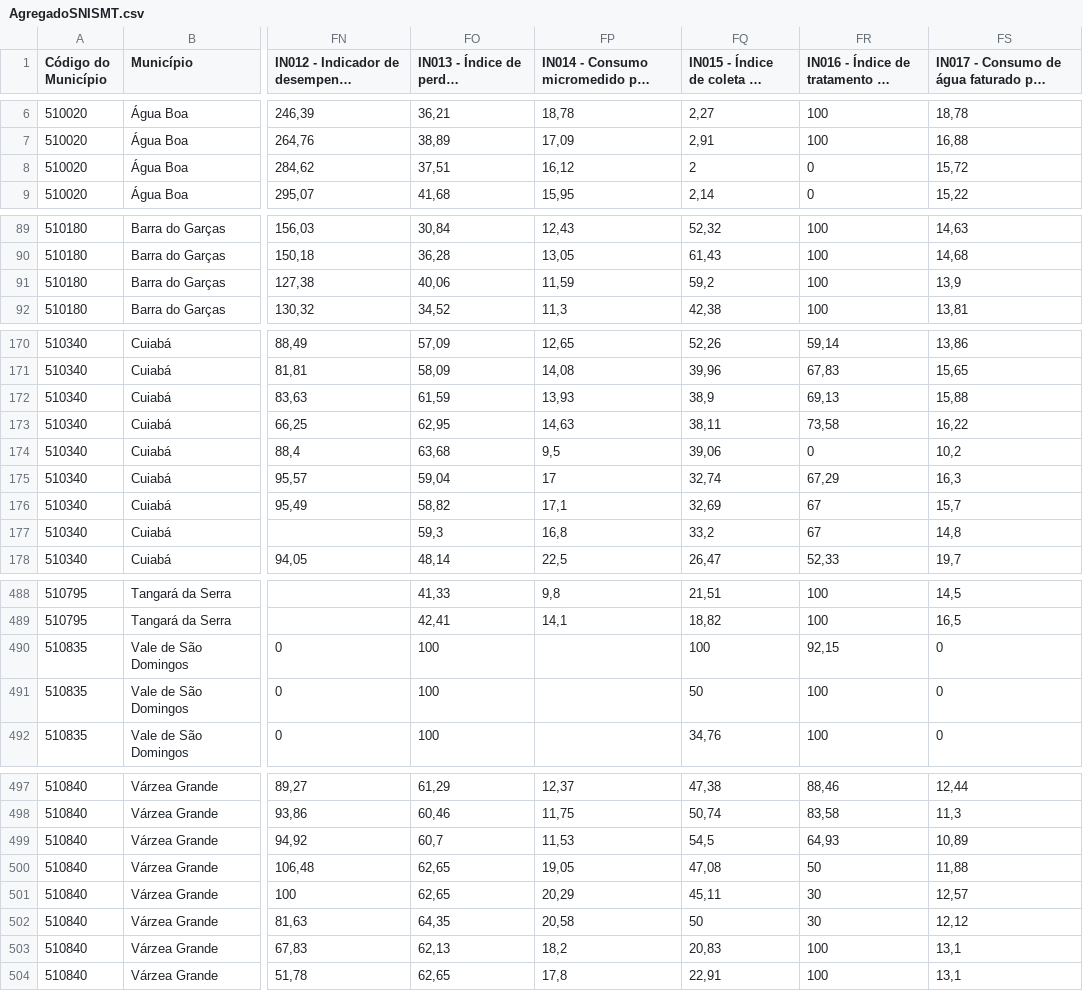
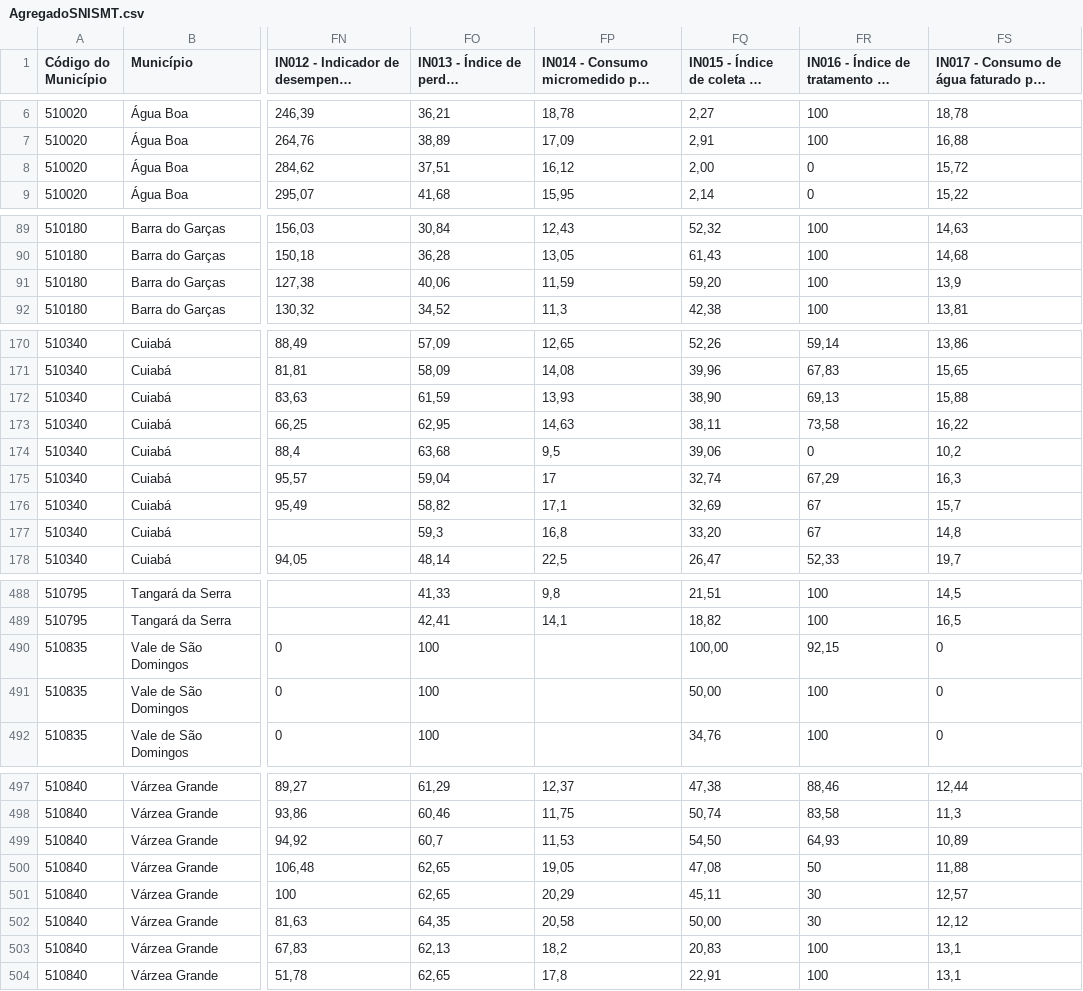
Before and after one commit to CamilyNunes/Produto_San_Bas_Roo, a CSV file: Dados/SNIS - Série Histórica/AgregadoSNISMT.csv, drawn as a sheet; only a part is shown, gaps mark what is left out; long unchanged cells end in …; the diff covers the shown part only; the diff names each change by its address in the sheet, - before the commit and + after, or states it on an @@ line.

```diff
--- a/Dados/SNIS - Série Histórica/AgregadoSNISMT.csv
+++ b/Dados/SNIS - Série Histórica/AgregadoSNISMT.csv
-FQ8: 2
+FQ8: 2,00
-FQ91: 59,2
+FQ91: 59,20
-FQ172: 38,9
+FQ172: 38,90
-FQ177: 33,2
+FQ177: 33,20
-FQ490: 100
+FQ490: 100,00
-FQ491: 50
+FQ491: 50,00
-FQ499: 54,5
+FQ499: 54,50
-FQ502: 50
+FQ502: 50,00
```
Also changed, not shown: 51 edited cells elsewhere in this file.
